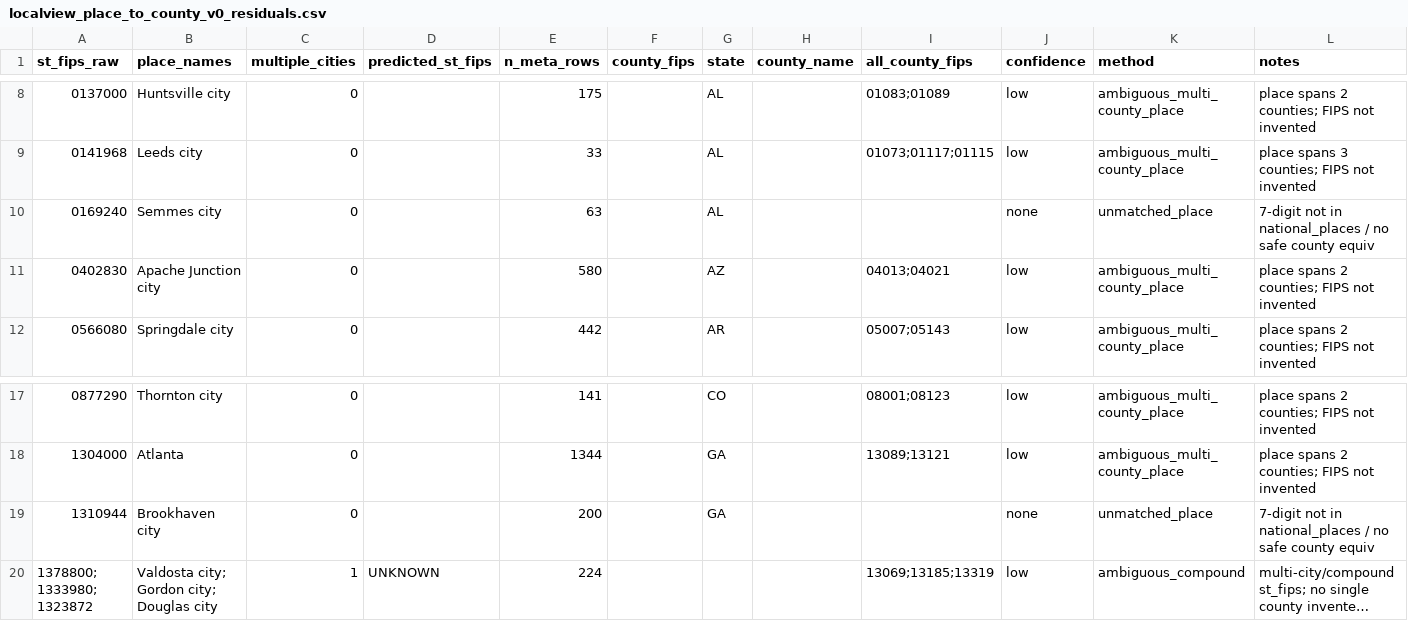
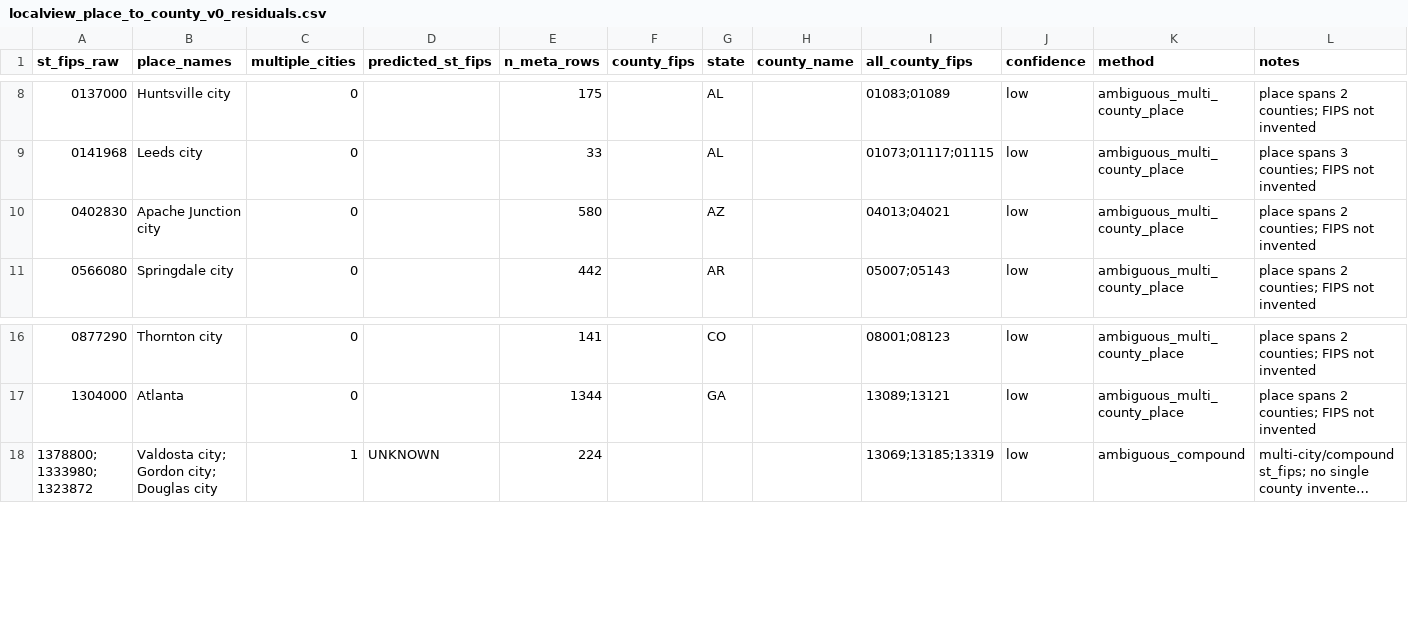
Before and after one commit to adenb1234/ai-political-econ, a CSV file: data/processed/crosswalks/localview_place_to_county_v0_residuals.csv, drawn as a sheet; only a part is shown, gaps mark what is left out; long unchanged cells end in …; the diff names each change by its address in the sheet, - before the commit and + after, or states it on an @@ line.

Commit message:
Resolve LocalView Semmes/Brookhaven via Census place_by_county_2020.
Add ANSI 2020 national_place_by_county fallback for place GEOIDs missing
from national_places.txt; rebuild crosswalk+meta spine (unmatched keys 0;
spine-ready 251,210 / 83.28%).

```diff
--- a/data/processed/crosswalks/localview_place_to_county_v0_residuals.csv
+++ b/data/processed/crosswalks/localview_place_to_county_v0_residuals.csv
-row 10: 0169240 | Semmes city | 0 |  | 63 |  | AL |  |  | none | unmatched_place | 7-digit not in national_places / no safe county equiv
-row 19: 1310944 | Brookhaven city | 0 |  | 200 |  | GA |  |  | none | unmatched_place | 7-digit not in national_places / no safe county equiv
```
Also changed, not shown: data/processed/crosswalks/localview_place_to_county_v0.csv, 14 other files.
